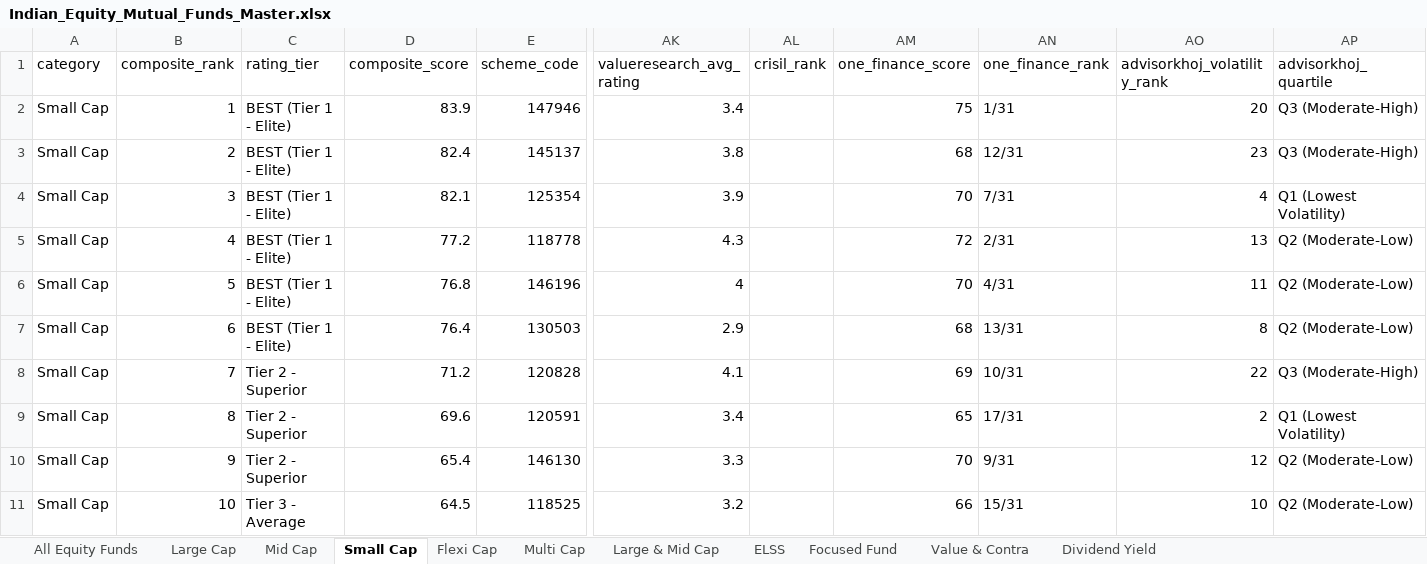
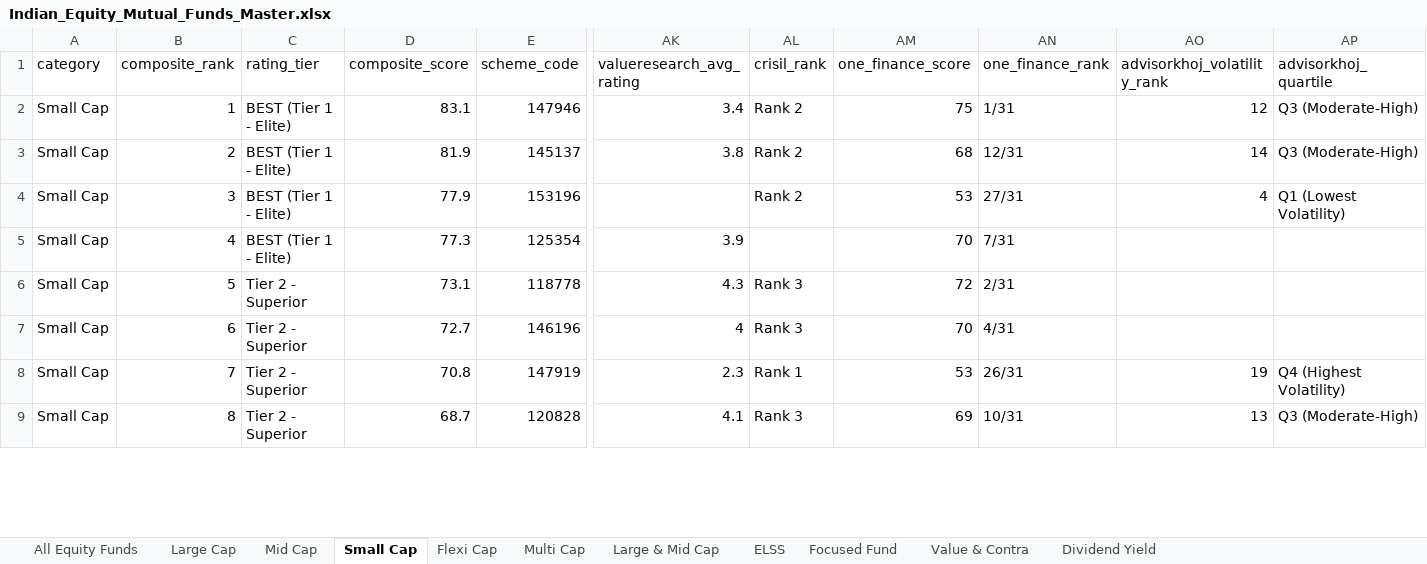
Before and after one commit to itswarlord/MutualFundResearch, an Excel workbook: data/Indian_Equity_Mutual_Funds_Master.xlsx, sheet Small Cap, drawn as a sheet; only a part is shown, gaps mark what is left out; values as stored, in another font and other column widths than the file's, no borders; removed rows and columns are numbered as before the commit, all else as after; rows hold the shown columns only; the diff covers the shown part only; the diff names each change by its address in the sheet, - before the commit and + after, or states it on an @@ line.

Commit message:
feat: Ingest live CRISIL CMFR rankings directly from intelligence.crisil.com
- Implement fetch_crisil_rankings and match_scheme_to_crisil in ratings.py
- Support batch ingestion of all 300 CRISIL Direct Plan Equity scheme rankings
- Integrate CRISIL CMFR matching into run_full_pipeline and sync_daily_data in main.py
- Expand CRISIL coverage to 280+ equity schemes with automated category and AMC resolution
- Add comprehensive unit tests in TestCrisilIntelligenceRatings (27/27 tests passing)
- Update datasets, Excel master, CSVs, and web/data/funds.json

```diff
--- a/data/Indian_Equity_Mutual_Funds_Master.xlsx (sheet Small Cap)
+++ b/data/Indian_Equity_Mutual_Funds_Master.xlsx (sheet Small Cap)
-D2 (composite_score): 83.9
+D2 (composite_score): 83.1
-AL2:AL3 (crisil_rank): (empty)
+AL2:AL3 (crisil_rank): Rank 2
-AO2 (advisorkhoj_volatility_rank): 20
+AO2 (advisorkhoj_volatility_rank): 12
-D3 (composite_score): 82.4
+D3 (composite_score): 81.9
-AO3 (advisorkhoj_volatility_rank): 23
+AO3 (advisorkhoj_volatility_rank): 14
+row 4: Small Cap | 3 | BEST (Tier 1 - Elite) | 77.9 | 153196 |  | Rank 2 | 53 | 27/31 | 4 | Q1 (Lowest Volatility)
-B5 (composite_rank): 3
+B5 (composite_rank): 4
-D5 (composite_score): 82.1
+D5 (composite_score): 77.3
-AO5 (advisorkhoj_volatility_rank): 4
+AO5 (advisorkhoj_volatility_rank): (empty)
-AP5 (advisorkhoj_quartile): Q1 (Lowest Volatility)
+AP5 (advisorkhoj_quartile): (empty)
-B6 (composite_rank): 4
+B6 (composite_rank): 5
-C6:C7 (rating_tier): BEST (Tier 1 - Elite)
+C6:C7 (rating_tier): Tier 2 - Superior
-D6 (composite_score): 77.2
+D6 (composite_score): 73.1
-AL6:AL7 (crisil_rank): (empty)
+AL6:AL7 (crisil_rank): Rank 3
-AO6 (advisorkhoj_volatility_rank): 13
+AO6 (advisorkhoj_volatility_rank): (empty)
-AP6:AP7 (advisorkhoj_quartile): Q2 (Moderate-Low)
+AP6:AP7 (advisorkhoj_quartile): (empty)
-B7 (composite_rank): 5
+B7 (composite_rank): 6
-D7 (composite_score): 76.8
+D7 (composite_score): 72.7
-AO7 (advisorkhoj_volatility_rank): 11
+AO7 (advisorkhoj_volatility_rank): (empty)
-row 7: Small Cap | 6 | BEST (Tier 1 - Elite) | 76.4 | 130503 | 2.9 |  | 68 | 13/31 | 8 | Q2 (Moderate-Low)
+row 8: Small Cap | 7 | Tier 2 - Superior | 70.8 | 147919 | 2.3 | Rank 1 | 53 | 26/31 | 19 | Q4 (Highest Volatility)
-B9 (composite_rank): 7
+B9 (composite_rank): 8
-D9 (composite_score): 71.2
+D9 (composite_score): 68.7
-AL9 (crisil_rank): (empty)
+AL9 (crisil_rank): Rank 3
-AO9 (advisorkhoj_volatility_rank): 22
+AO9 (advisorkhoj_volatility_rank): 13
-row 9: Small Cap | 8 | Tier 2 - Superior | 69.6 | 120591 | 3.4 |  | 65 | 17/31 | 2 | Q1 (Lowest Volatility)
-row 10: Small Cap | 9 | Tier 2 - Superior | 65.4 | 146130 | 3.3 |  | 70 | 9/31 | 12 | Q2 (Moderate-Low)
-row 11: Small Cap | 10 | Tier 3 - Average | 64.5 | 118525 | 3.2 |  | 66 | 15/31 | 10 | Q2 (Moderate-Low)
```
Also changed, not shown: 11 added rows, 9 removed rows and 212 edited cells elsewhere in this sheet, sheet All Equity Funds, sheet Flexi Cap, sheet ELSS, sheet Multi Cap, sheet Large & Mid Cap, sheet Mid Cap, 4 more sheets, web/data/Indian_Equity_Mutual_Funds_Master.xlsx, 28 other files.
